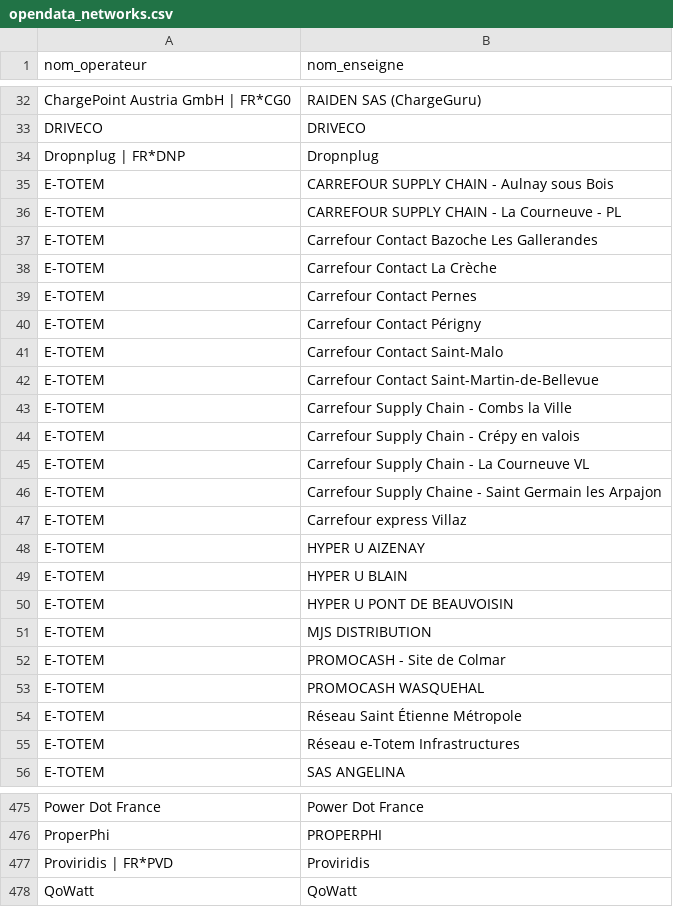
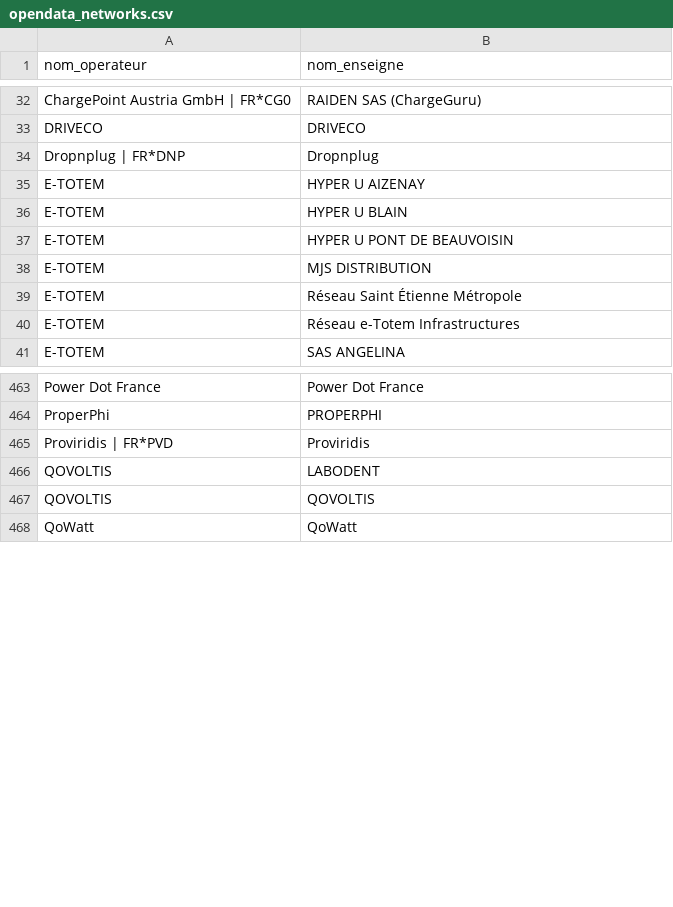
Before and after one commit to guiohm/ref-EU-EVSE, a CSV file: opendata_networks.csv, drawn as a sheet; only a part is shown, gaps mark what is left out; removed rows and columns are numbered as before the commit, all else as after; the diff covers the shown part only; the diff names each change by its address in the sheet, - before the commit and + after, or states it on an @@ line.

```diff
--- a/opendata_networks.csv
+++ b/opendata_networks.csv
-row 35: E-TOTEM | CARREFOUR SUPPLY CHAIN - Aulnay sous Bois
-row 36: E-TOTEM | CARREFOUR SUPPLY CHAIN - La Courneuve - PL
-row 37: E-TOTEM | Carrefour Contact Bazoche Les Gallerandes
-row 38: E-TOTEM | Carrefour Contact La Crèche
-row 39: E-TOTEM | Carrefour Contact Pernes
-row 40: E-TOTEM | Carrefour Contact Périgny
-row 41: E-TOTEM | Carrefour Contact Saint-Malo
-row 42: E-TOTEM | Carrefour Contact Saint-Martin-de-Bellevue
-row 43: E-TOTEM | Carrefour Supply Chain - Combs la Ville
-row 44: E-TOTEM | Carrefour Supply Chain - Crépy en valois
-row 45: E-TOTEM | Carrefour Supply Chain - La Courneuve VL
-row 46: E-TOTEM | Carrefour Supply Chaine - Saint Germain les Arpajon
-row 47: E-TOTEM | Carrefour express Villaz
-row 52: E-TOTEM | PROMOCASH - Site de Colmar
-row 53: E-TOTEM | PROMOCASH WASQUEHAL
+row 466: QOVOLTIS | LABODENT
+row 467: QOVOLTIS | QOVOLTIS
```
Also changed, not shown: 4 added rows, 1 removed row and 1 edited cell elsewhere in this file, history.csv, 4 other files.
